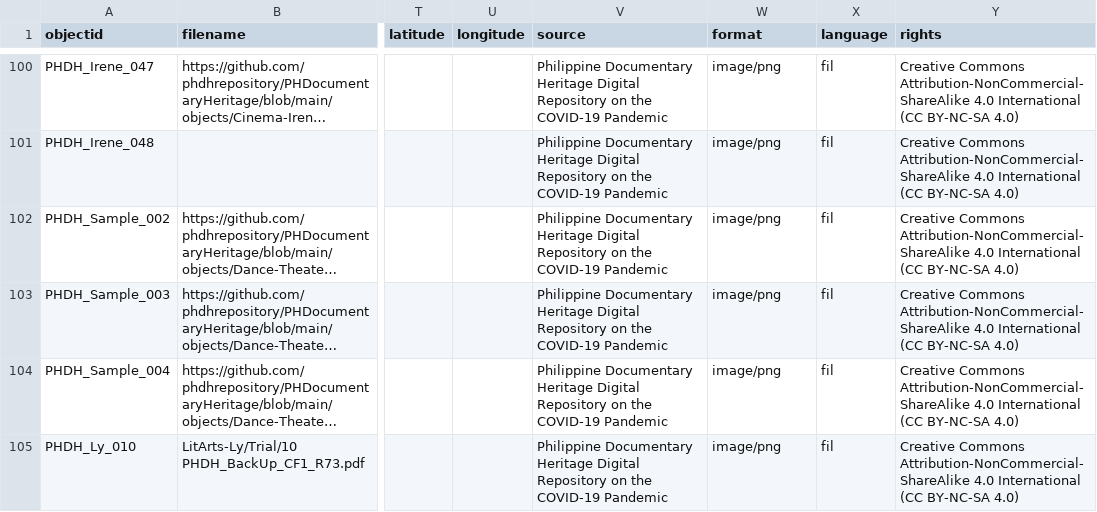
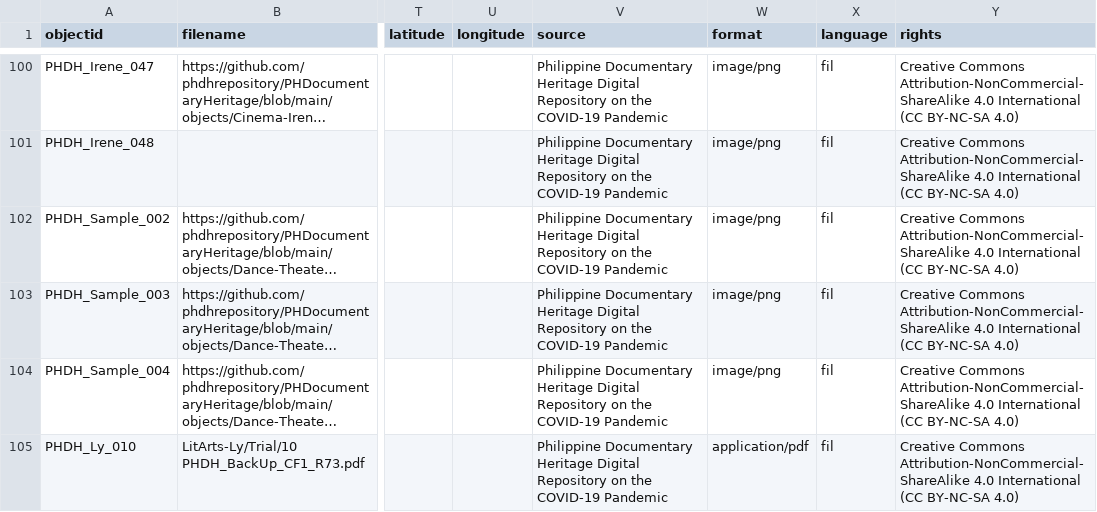
Before and after one commit to phdhrepository/PHDocumentaryHeritage, a CSV file: _data/phdh-metadata.csv, drawn as a sheet; only a part is shown, gaps mark what is left out; long unchanged cells end in …; the diff names each change by its address in the sheet, - before the commit and + after, or states it on an @@ line.

Commit message:
Add files via upload

```diff
--- a/_data/phdh-metadata.csv
+++ b/_data/phdh-metadata.csv
-W105 (format): image/png
+W105 (format): application/pdf
```
